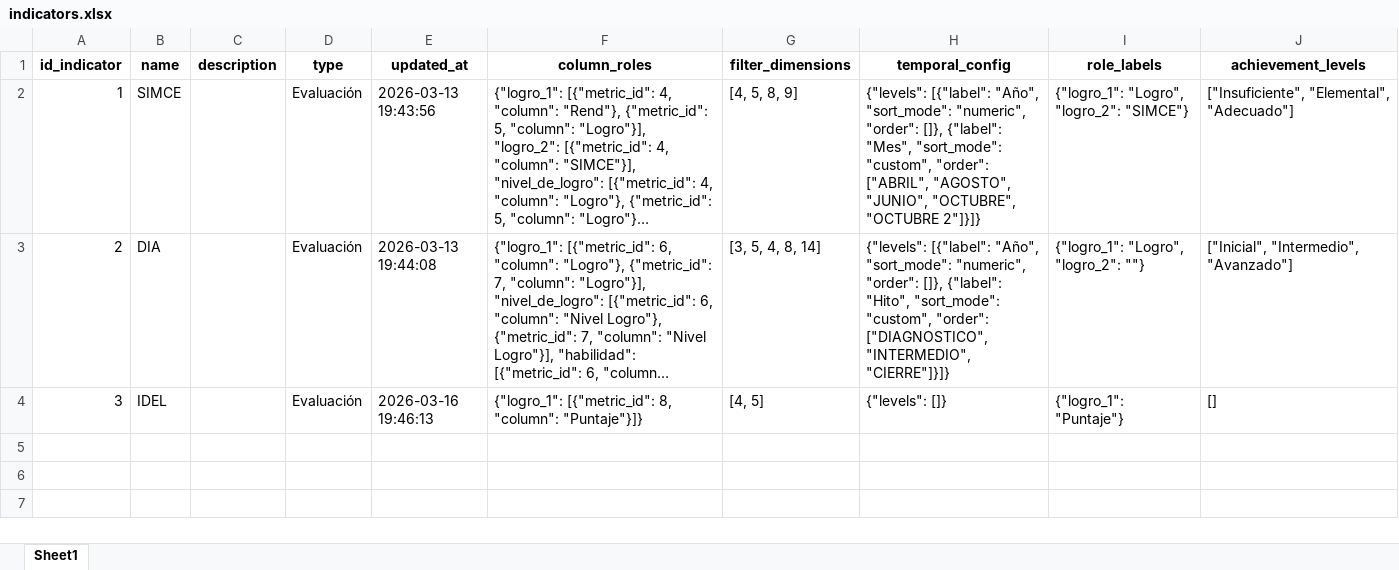
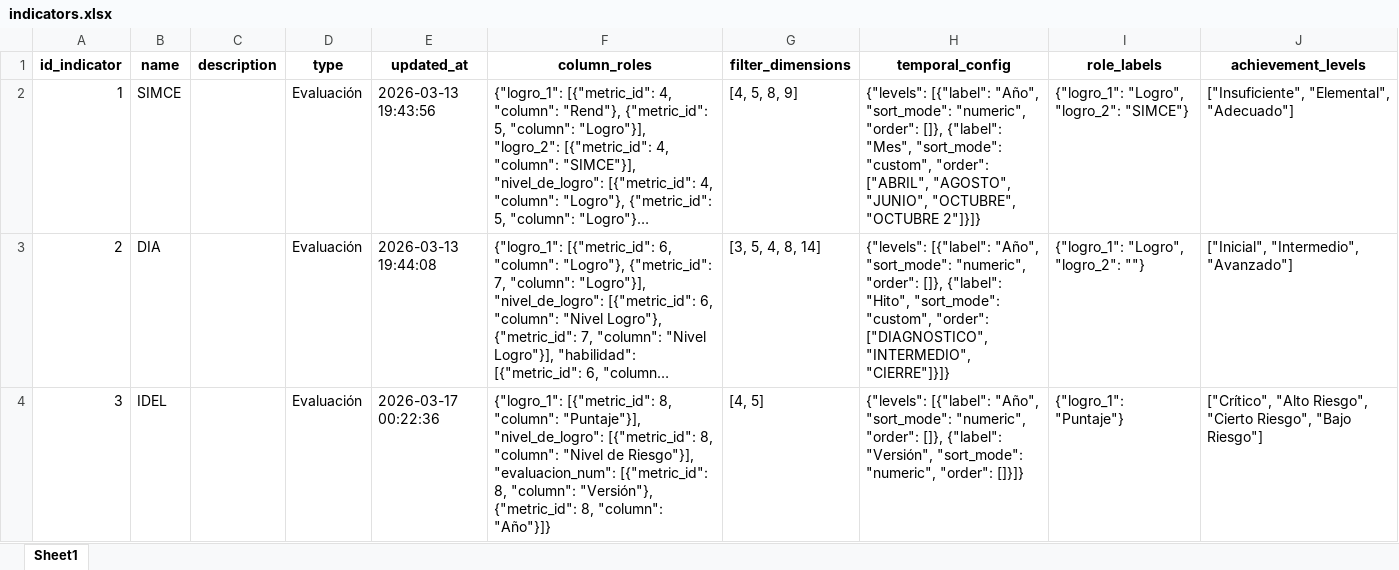
Before and after one commit to mgodoydiaz/report_generator, an Excel workbook: data/database/indicators.xlsx, sheet Sheet1, drawn as a sheet; long unchanged cells end in …; values as stored, in another font and other column widths than the file's, no borders; the diff names each change by its address in the sheet, - before the commit and + after, or states it on an @@ line.

```diff
--- a/data/database/indicators.xlsx (sheet Sheet1)
+++ b/data/database/indicators.xlsx (sheet Sheet1)
-E4 (updated_at): 2026-03-16 19:46:13
+E4 (updated_at): 2026-03-17 00:22:36
-F4 (column_roles): …8, "column": "Puntaje"}]}
+F4 (column_roles): …8, "column": "Puntaje"}], "nivel_de_logro": [{"metric_id": 8, "column": "Nivel de Riesgo"}], "evaluacion_num": [{"metric_id": 8, "column": "Versión"}, {"metric_id": 8, "column": "Año"}]}
-H4 (temporal_config): {"levels": []}
+H4 (temporal_config): {"levels": [{"label": "Año", "sort_mode": "numeric", "order": []}, {"label": "Versión", "sort_mode": "numeric", "order": []}]}
-J4 (achievement_levels): []
+J4 (achievement_levels): ["Crítico", "Alto Riesgo", "Cierto Riesgo", "Bajo Riesgo"]
```
Also changed, not shown: data/database/indicator_metrics.xlsx, data/database/metric_data.xlsx, 3 other files.
